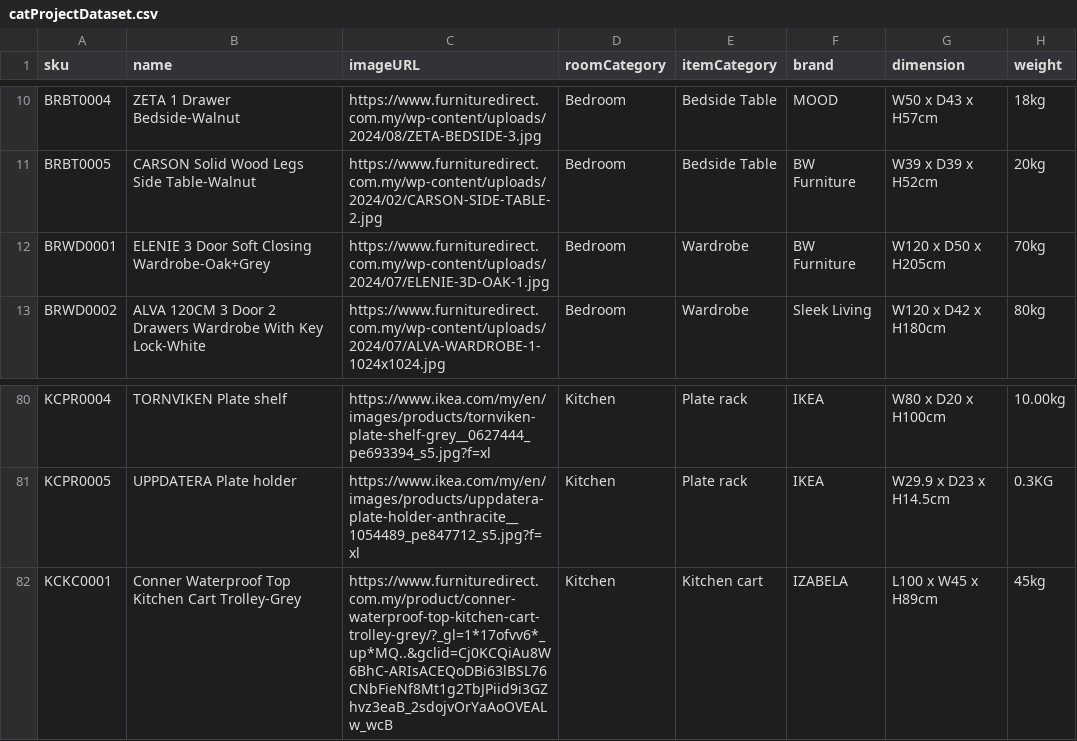
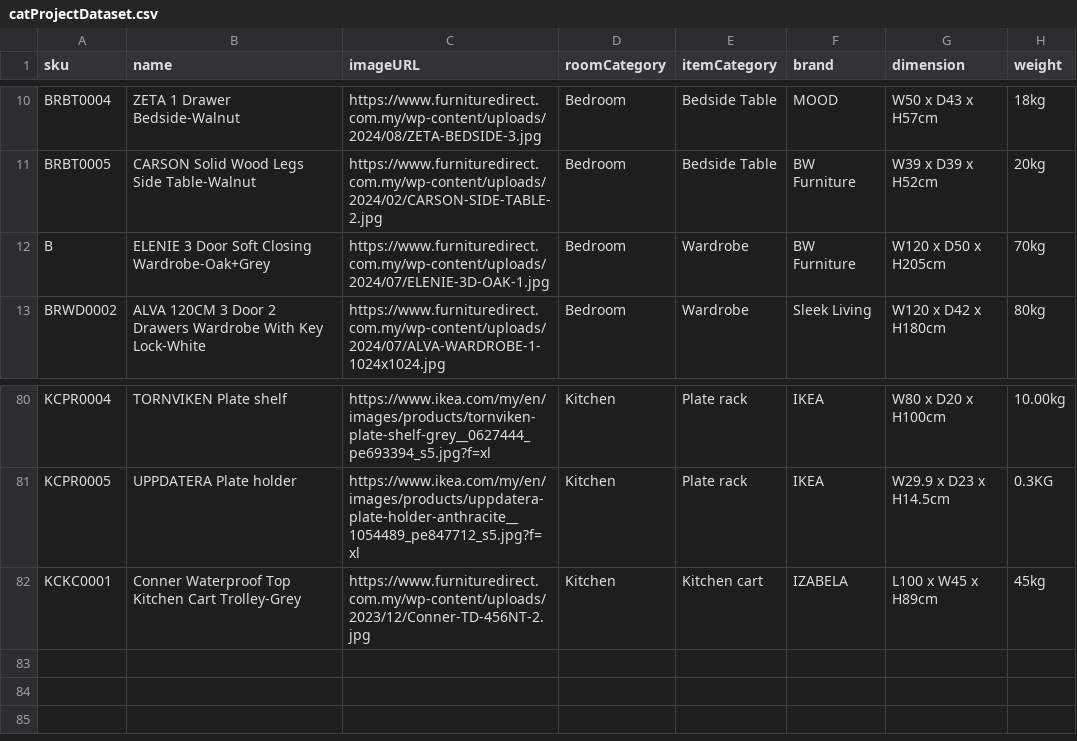
Before and after one commit to Ernest0403/CAT201-Project, a CSV file: src/main/webapp/Database/catProjectDataset.csv, drawn as a sheet; only a part is shown, gaps mark what is left out; the diff names each change by its address in the sheet, - before the commit and + after, or states it on an @@ line.

Commit message:
update two overlooked image url

```diff
--- a/src/main/webapp/Database/catProjectDataset.csv
+++ b/src/main/webapp/Database/catProjectDataset.csv
-A12 (sku): BRWD0001
+A12 (sku): B
-C82 (imageURL): https://www.furnituredirect.com.my/product/conner-waterproof-top-kitchen-cart-trolley-grey/?_gl=1*17ofvv6*_up*MQ..&gclid=Cj0KCQiAu8W6BhC-ARIsACEQoDBi63lBSL76CNbFieNf8Mt1g2TbJPiid9i3GZhvz3eaB_2sdojvOrYaAoOVEALw_wcB
+C82 (imageURL): https://www.furnituredirect.com.my/wp-content/uploads/2023/12/Conner-TD-456NT-2.jpg
```
